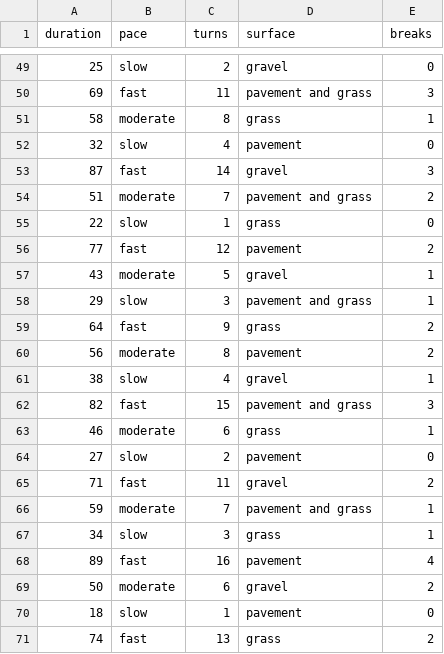
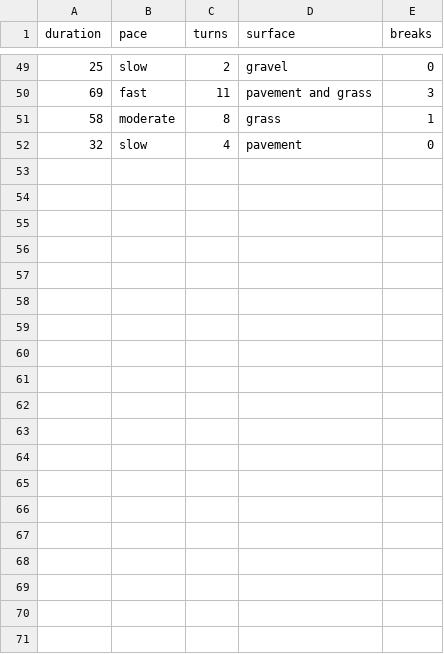
Before and after one commit to Sumaya08/DearData, a CSV file: processing_sketch_circle_final_practice_1/walk.csv, drawn as a sheet; only a part is shown, gaps mark what is left out; the diff covers the shown part only.

Commit message:
dear data project files

```diff
--- a/processing_sketch_circle_final_practice_1/walk.csv
+++ b/processing_sketch_circle_final_practice_1/walk.csv
@@ -52,20 +52 @@ duration,pace,turns,surface,breaks
 32,slow,4,pavement,0
-87,fast,14,gravel,3
-51,moderate,7,pavement and grass,2
-22,slow,1,grass,0
-77,fast,12,pavement,2
-43,moderate,5,gravel,1
-29,slow,3,pavement and grass,1
-64,fast,9,grass,2
-56,moderate,8,pavement,2
-38,slow,4,gravel,1
-82,fast,15,pavement and grass,3
-46,moderate,6,grass,1
-27,slow,2,pavement,0
-71,fast,11,gravel,2
-59,moderate,7,pavement and grass,1
-34,slow,3,grass,1
-89,fast,16,pavement,4
-50,moderate,6,gravel,2
-18,slow,1,pavement,0
-74,fast,13,grass,2
```
Also changed, not shown: 20 removed rows elsewhere in this file.
